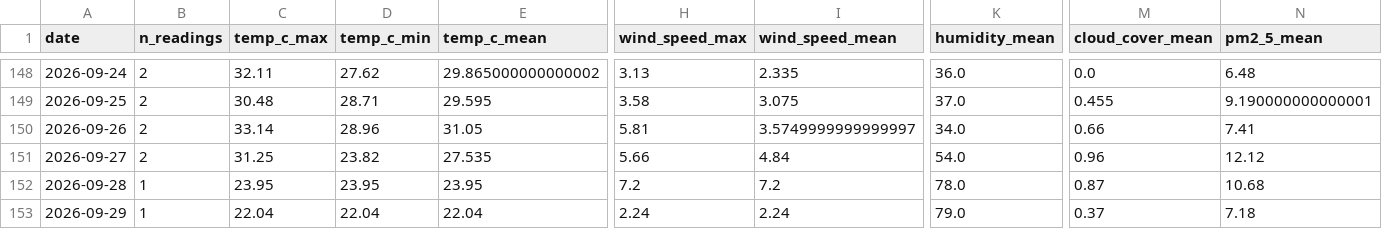
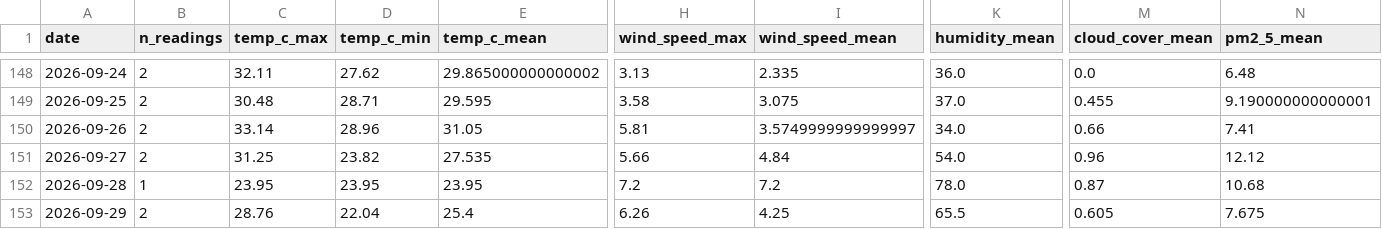
Before and after one commit to norapfr/atmospherica, a CSV file: data/history_daily.csv, drawn as a sheet; only a part is shown, gaps mark what is left out; the diff names each change by its address in the sheet, - before the commit and + after, or states it on an @@ line.

```diff
--- a/data/history_daily.csv
+++ b/data/history_daily.csv
-B153 (n_readings): 1
+B153 (n_readings): 2
-C153 (temp_c_max): 22.04
+C153 (temp_c_max): 28.76
-E153 (temp_c_mean): 22.04
+E153 (temp_c_mean): 25.4
-H153 (wind_speed_max): 2.24
+H153 (wind_speed_max): 6.26
-I153 (wind_speed_mean): 2.24
+I153 (wind_speed_mean): 4.25
-K153 (humidity_mean): 79.0
+K153 (humidity_mean): 65.5
-M153 (cloud_cover_mean): 0.37
+M153 (cloud_cover_mean): 0.605
-N153 (pm2_5_mean): 7.18
+N153 (pm2_5_mean): 7.675
```
Also changed, not shown: data/history_raw.csv, 4 other files.
